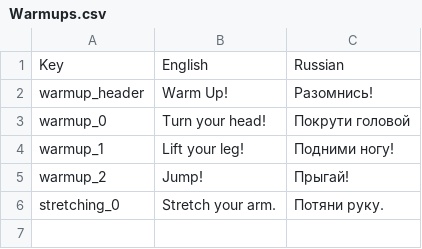
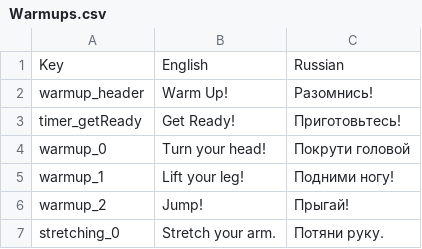
Before and after one commit to GoldenDEagle/Pushapp, a CSV file: Assets/Resources/Localization/Warmups.csv, drawn as a sheet.

```diff
--- a/Assets/Resources/Localization/Warmups.csv
+++ b/Assets/Resources/Localization/Warmups.csv
@@ -2,2 +2,3 @@ Key,English,Russian
 warmup_header,Warm Up!,Разомнись!
+timer_getReady,Get Ready!,Приготовьтесь!
 warmup_0,Turn your head!,Покрути головой
```
Also changed, not shown: Assets/Resources/Localization/Base.csv, Assets/Resources/Localization/Results.csv, 26 other files.
